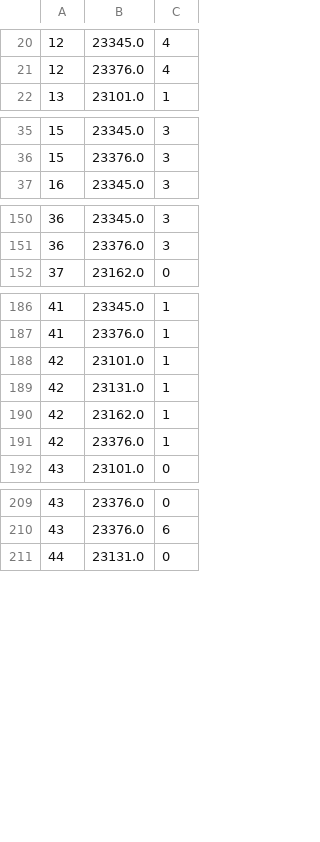
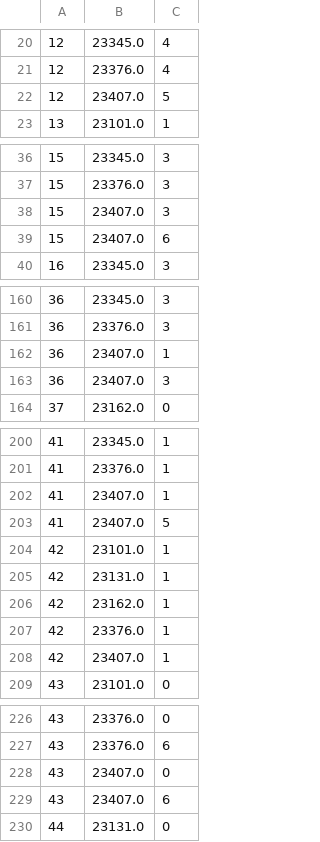
Before and after one commit to Criptic/SAS-Whats-New, a CSV file: data/dd36.csv, drawn as a sheet; only a part is shown, gaps mark what is left out; the diff covers the shown part only.

```diff
--- a/data/dd36.csv
+++ b/data/dd36.csv
@@ -21,2 +21,3 @@
 12,23376.0,4
+12,23407.0,5
 13,23101.0,1
@@ -36,2 +37,4 @@
 15,23376.0,3
+15,23407.0,3
+15,23407.0,6
 16,23345.0,3
@@ -151,2 +161,4 @@
 36,23376.0,3
+36,23407.0,1
+36,23407.0,3
 37,23162.0,0
@@ -187,2 +201,4 @@
 41,23376.0,1
+41,23407.0,1
+41,23407.0,5
 42,23101.0,1
@@ -191,2 +207,3 @@
 42,23376.0,1
+42,23407.0,1
 43,23101.0,0
@@ -210,2 +227,4 @@
 43,23376.0,6
+43,23407.0,0
+43,23407.0,6
 44,23131.0,0
```
Also changed, not shown: 13 added rows elsewhere in this file, data/dd45.csv, 15 other files.
